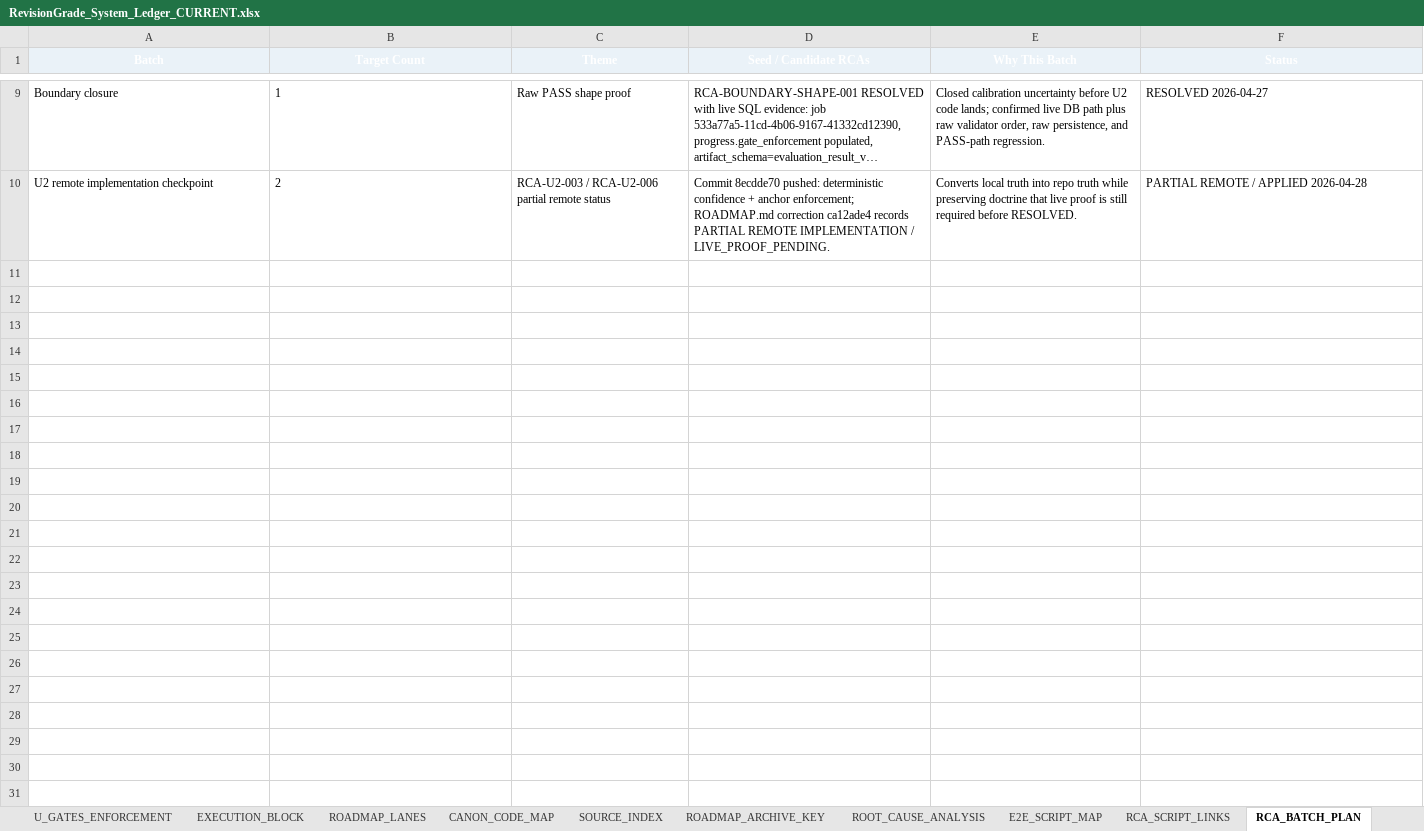
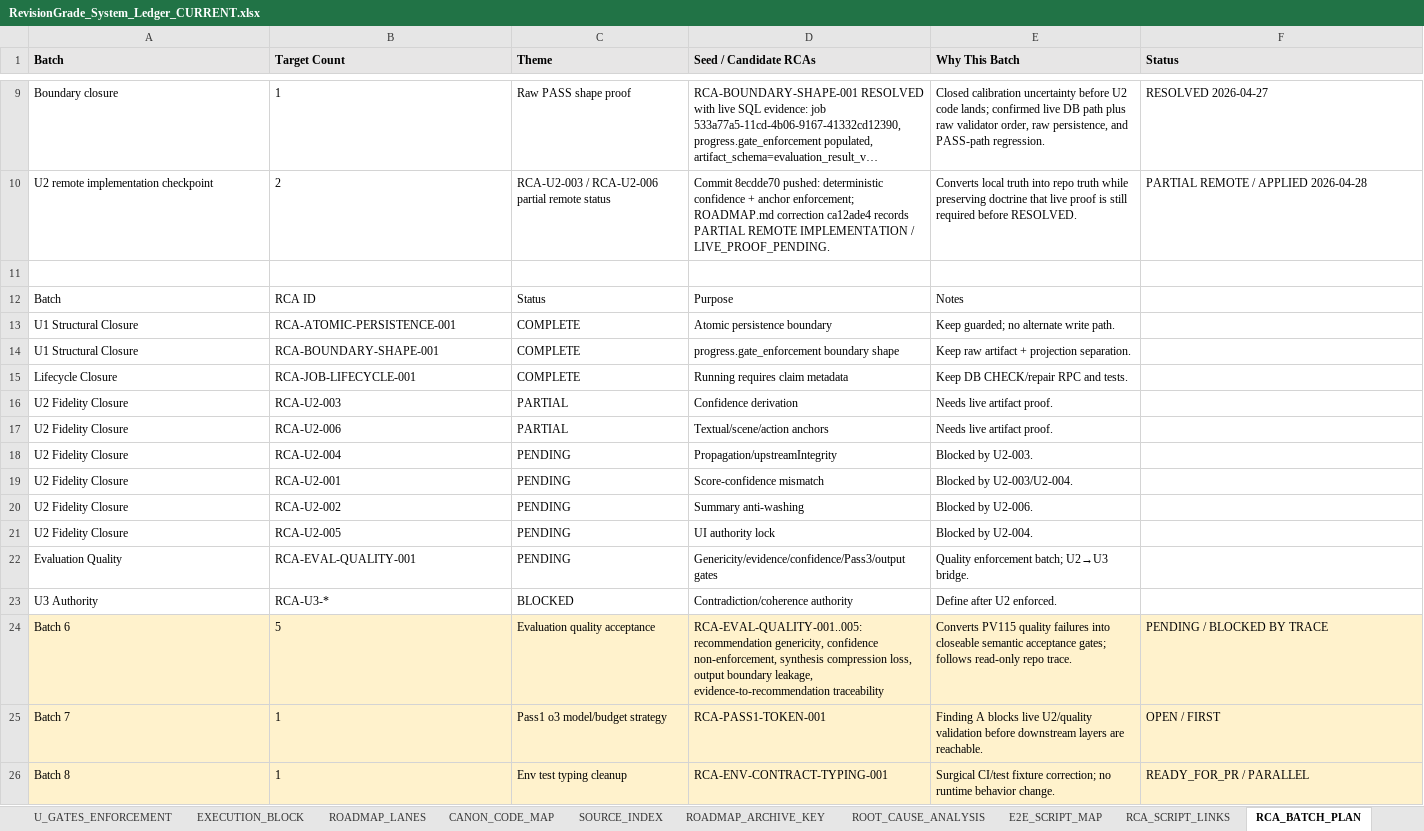
Before and after one commit to Mmeraw/literary-ai-partner, an Excel workbook: docs/roadmap/RevisionGrade_System_Ledger_CURRENT.xlsx, sheet RCA_BATCH_PLAN, drawn as a sheet; only a part is shown, gaps mark what is left out; long unchanged cells end in …; values as stored, in another font and other column widths than the file's, no borders; the diff names each change by its address in the sheet, - before the commit and + after, or states it on an @@ line.

```diff
--- a/docs/roadmap/RevisionGrade_System_Ledger_CURRENT.xlsx (sheet RCA_BATCH_PLAN)
+++ b/docs/roadmap/RevisionGrade_System_Ledger_CURRENT.xlsx (sheet RCA_BATCH_PLAN)
@@ A1:F1 text colour: #FFFFFF → black, alignment: center → left @@
+row 11: (empty)
+row 12: Batch | RCA ID | Status | Purpose | Notes
+row 13: U1 Structural Closure | RCA-ATOMIC-PERSISTENCE-001 | COMPLETE | Atomic persistence boundary | Keep guarded; no alternate write path.
+row 14: U1 Structural Closure | RCA-BOUNDARY-SHAPE-001 | COMPLETE | progress.gate_enforcement boundary shape | Keep raw artifact + projection separation.
+row 15: Lifecycle Closure | RCA-JOB-LIFECYCLE-001 | COMPLETE | Running requires claim metadata | Keep DB CHECK/repair RPC and tests.
+row 16: U2 Fidelity Closure | RCA-U2-003 | PARTIAL | Confidence derivation | Needs live artifact proof.
+row 17: U2 Fidelity Closure | RCA-U2-006 | PARTIAL | Textual/scene/action anchors | Needs live artifact proof.
+row 18: U2 Fidelity Closure | RCA-U2-004 | PENDING | Propagation/upstreamIntegrity | Blocked by U2-003.
+row 19: U2 Fidelity Closure | RCA-U2-001 | PENDING | Score-confidence mismatch | Blocked by U2-003/U2-004.
+row 20: U2 Fidelity Closure | RCA-U2-002 | PENDING | Summary anti-washing | Blocked by U2-006.
+row 21: U2 Fidelity Closure | RCA-U2-005 | PENDING | UI authority lock | Blocked by U2-004.
+row 22: Evaluation Quality | RCA-EVAL-QUALITY-001 | PENDING | Genericity/evidence/confidence/Pass3/output gates | Quality enforcement batch; U2→U3 bridge.
+row 23: U3 Authority | RCA-U3-* | BLOCKED | Contradiction/coherence authority | Define after U2 enforced.
+row 24: Batch 6 | 5 | Evaluation quality acceptance | RCA-EVAL-QUALITY-001..005: recommendation genericity, confidence non-enforcement, synthesis compression loss, output boundary leakage, evidence-to-recommendation traceability | Converts PV115 quality failures into closeable semantic acceptance gates; follows read-only repo trace. | PENDING / BLOCKED BY TRACE
+row 25: Batch 7 | 1 | Pass1 o3 model/budget strategy | RCA-PASS1-TOKEN-001 | Finding A blocks live U2/quality validation before downstream layers are reachable. | OPEN / FIRST
+row 26: Batch 8 | 1 | Env test typing cleanup | RCA-ENV-CONTRACT-TYPING-001 | Surgical CI/test fixture correction; no runtime behavior change. | READY_FOR_PR / PARALLEL
```
Also changed, not shown: sheet Complete-Partially-Pending, sheet RCA_LINK_MAP, sheet ROOT_CAUSE_ANALYSIS, sheet README, sheet CANON_CODE_MAP, sheet EXECUTION_BLOCK, 10 more sheets, other sheet tabs.
